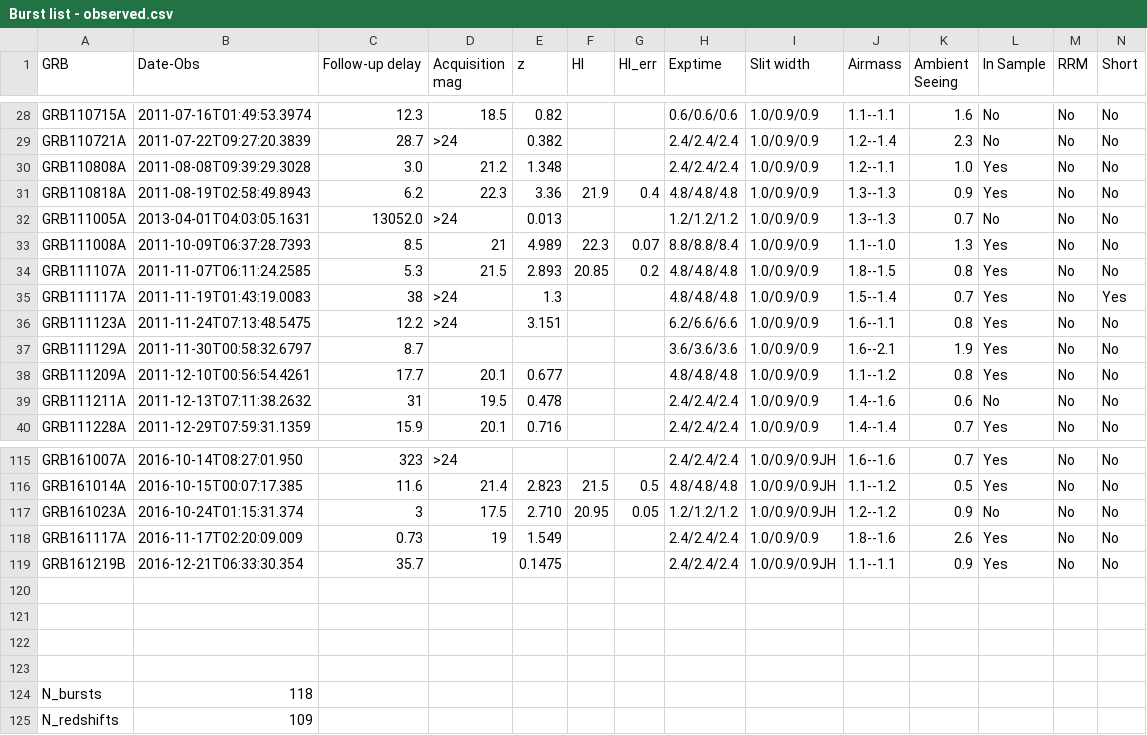
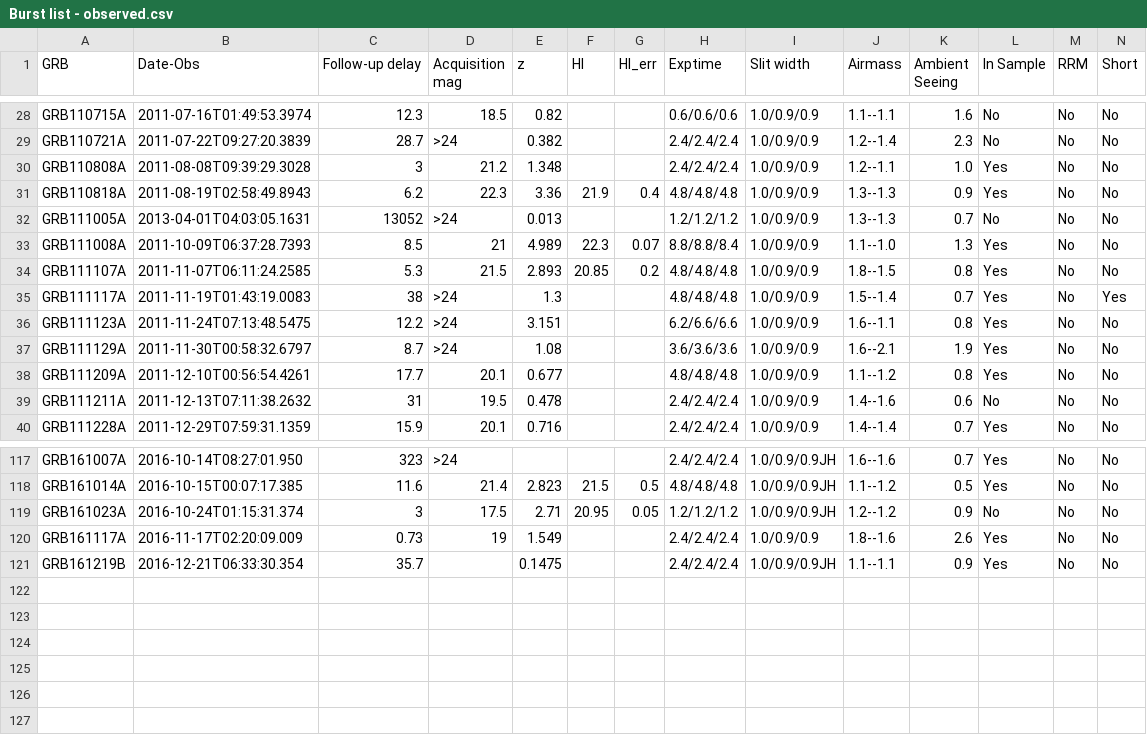
Before and after one commit to jselsing/XSGRB-sample-paper, a CSV file: data/Burst list - observed.csv, drawn as a sheet; only a part is shown, gaps mark what is left out; removed rows and columns are numbered as before the commit, all else as after; rows hold the shown columns only; the diff covers the shown part only; the diff names each change by its address in the sheet, - before the commit and + after, or states it on an @@ line.

Commit message:
Many comments and notes on individual bursts

```diff
--- a/data/Burst list - observed.csv
+++ b/data/Burst list - observed.csv
-C30 (Follow-up delay): 3.0
+C30 (Follow-up delay): 3
-C32 (Follow-up delay): 13052.0
+C32 (Follow-up delay): 13052
-D37 (Acquisition mag): (empty)
+D37 (Acquisition mag): >24
-E37 (z): (empty)
+E37 (z): 1.08
-E119 (z): 2.710
+E119 (z): 2.71
-row 120: (empty)
-row 121: (empty)
-row 122: (empty)
-row 123: (empty)
-row 124: N_bursts | 118
-row 125: N_redshifts | 109
```
Also changed, not shown: 2 added rows and 27 edited cells elsewhere in this file, 20 other files.
